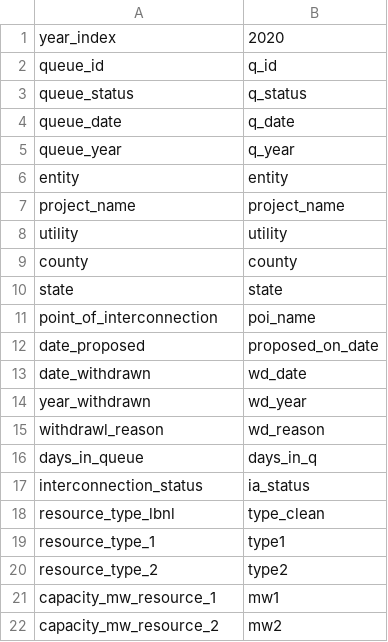
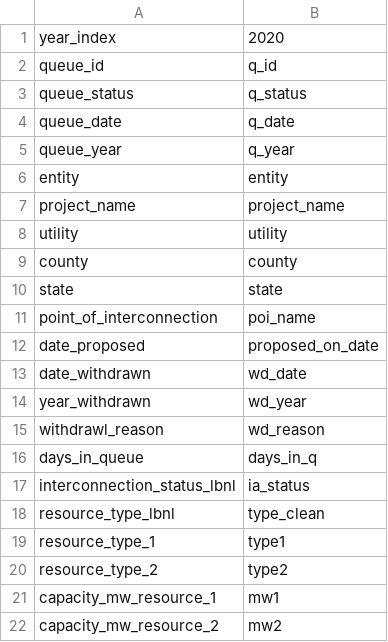
Before and after one commit to deployment-gap-model-education-fund/deployment-gap-model, a CSV file: src/dbcp/package_data/lbnlisoqueues/column_maps/withdrawn_iso_queue_projects.csv, drawn as a sheet.

Commit message:
change "interconnection_status" to "interconnection_status_lbnl"

```diff
--- a/src/dbcp/package_data/lbnlisoqueues/column_maps/withdrawn_iso_queue_projects.csv
+++ b/src/dbcp/package_data/lbnlisoqueues/column_maps/withdrawn_iso_queue_projects.csv
@@ -16,3 +16,3 @@ withdrawl_reason,wd_reason
 days_in_queue,days_in_q
-interconnection_status,ia_status
+interconnection_status_lbnl,ia_status
 resource_type_lbnl,type_clean
```
